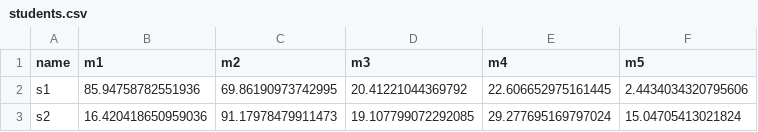
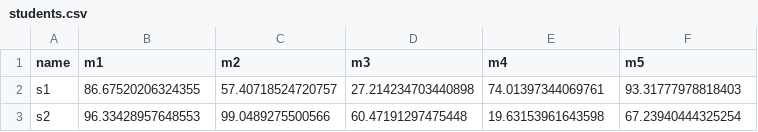
Before and after one commit to JoinalRodrigues/octanom-test, a CSV file: dashboard/students.csv, drawn as a sheet.

```diff
--- a/dashboard/students.csv
+++ b/dashboard/students.csv
@@ -1,3 +1,3 @@
 name,m1,m2,m3,m4,m5
-s1,85.94758782551936,69.86190973742995,20.41221044369792,22.606652975161445,2.4434034320795606
-s2,16.420418650959036,91.17978479911473,19.107799072292085,29.277695169797024,15.04705413021824
+s1,86.67520206324355,57.40718524720757,27.214234703440898,74.01397344069761,93.31777978818403
+s2,96.33428957648553,99.0489275500566,60.47191297475448,19.63153961643598,67.23940444325254
```
Also changed, not shown: 14 other files.
